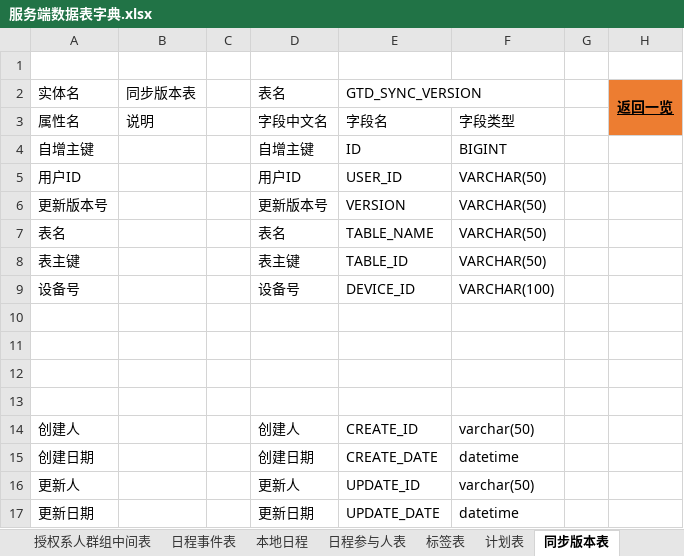
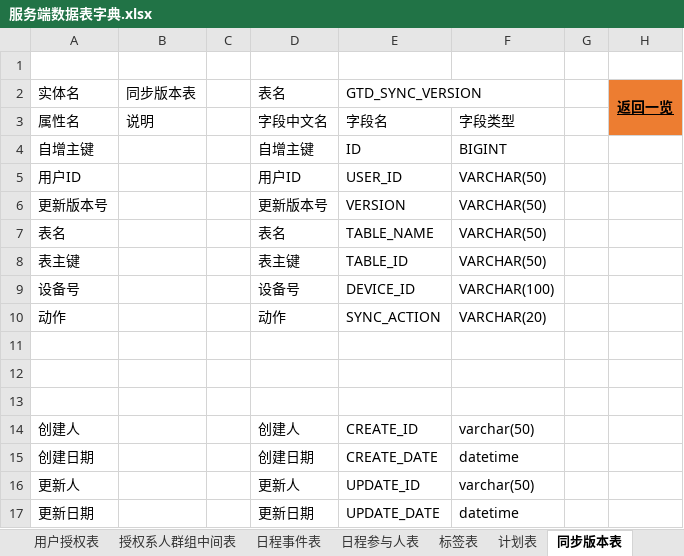
Before and after one commit to XJ-GTD/GTD2, an Excel workbook: A-开发相关文档素材/2.数据库表/服务端数据表字典.xlsx, sheet 同步版本表, drawn as a sheet; values as stored, in another font and other column widths than the file's, no borders; the diff names each change by its address in the sheet, - before the commit and + after, or states it on an @@ line.

```diff
--- a/A-开发相关文档素材/2.数据库表/服务端数据表字典.xlsx (sheet 同步版本表)
+++ b/A-开发相关文档素材/2.数据库表/服务端数据表字典.xlsx (sheet 同步版本表)
-sheet tab: 本地日程
-row 10: (empty)
+row 10: 动作 |  |  | 动作 | SYNC_ACTION | VARCHAR(20)
```
Also changed, not shown: sheet 更新日志, sheet 一览, A-开发相关文档素材/1.一期接口文档/后端接口文档.xlsx, 6 other files.
